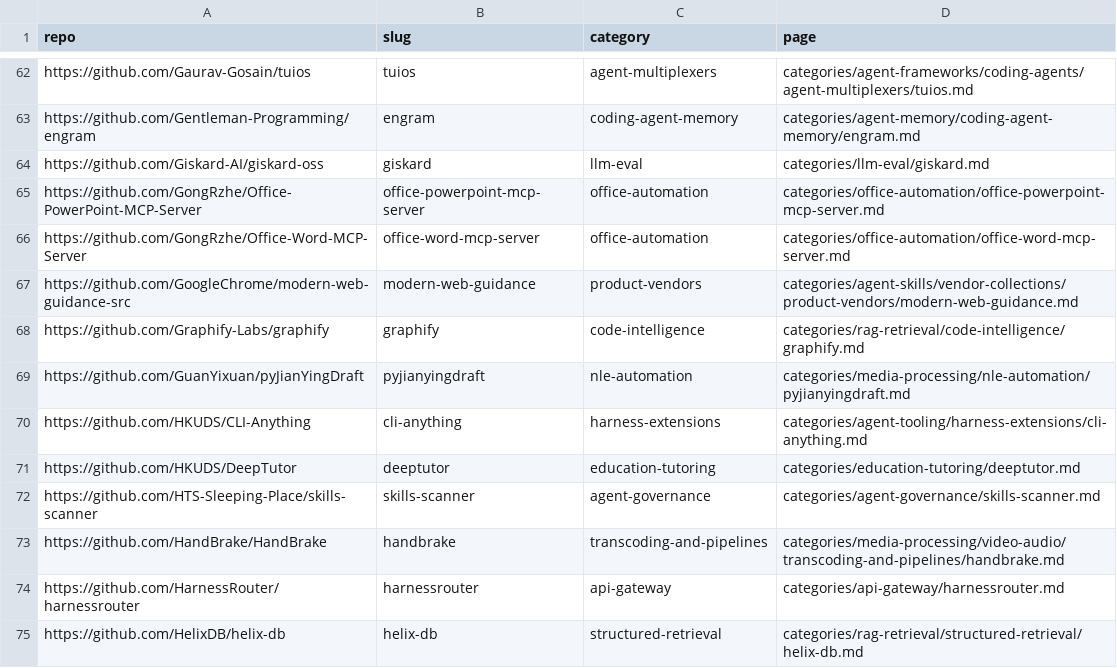
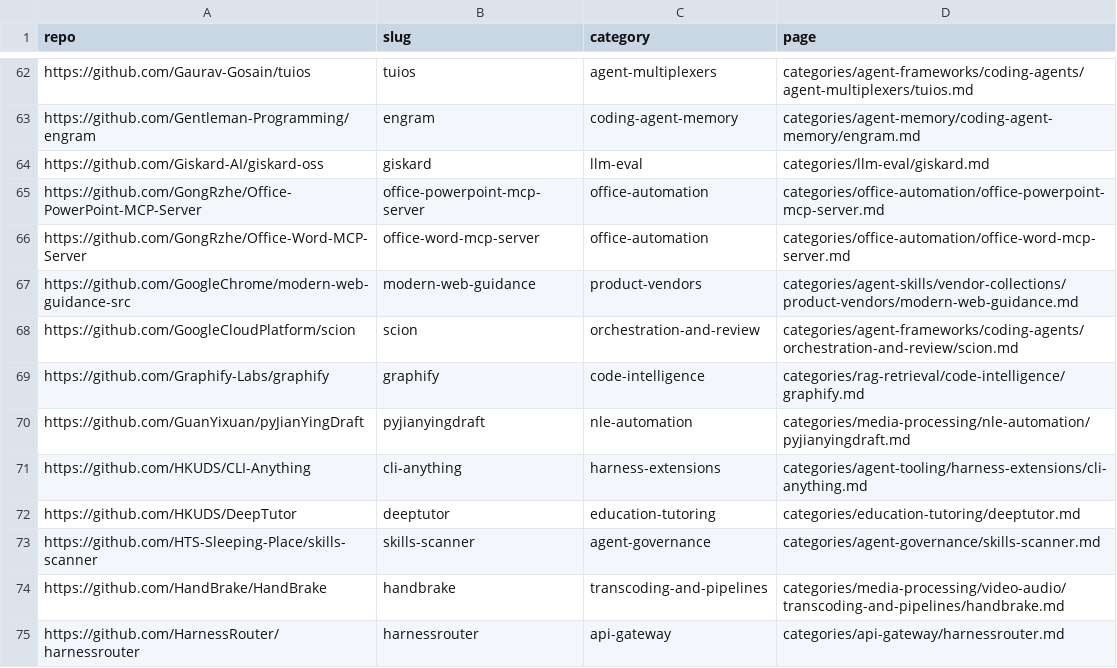
Before and after one commit to ZhenningLang/GitHub-Michelin, a CSV file: reports/repo-page-index.csv, drawn as a sheet; only a part is shown, gaps mark what is left out; the shorter side is filled out with more unchanged rows.

Commit message:
docs: add researched Scion selection pages
Read upstream docs and source at 163f4e8f; document container/worktree boundaries, opt-in harness bundles, community distribution and unsupported pre-1.0 status. Wire bilingual pages, generated cards and index routes. All three comparison repositories already indexed; no leftover Q&A.

```diff
--- a/reports/repo-page-index.csv
+++ b/reports/repo-page-index.csv
@@ -67,2 +67,3 @@ https://github.com/GongRzhe/Office-Word-MCP-Server,office-word-mcp-server,office
 https://github.com/GoogleChrome/modern-web-guidance-src,modern-web-guidance,product-vendors,categories/agent-skills/vendor-collections/product-vendors/modern-web-guidance.md
+https://github.com/GoogleCloudPlatform/scion,scion,orchestration-and-review,categories/agent-frameworks/coding-agents/orchestration-and-review/scion.md
 https://github.com/Graphify-Labs/graphify,graphify,code-intelligence,categories/rag-retrieval/code-intelligence/graphify.md
```
Also changed, not shown: 14 other files.
